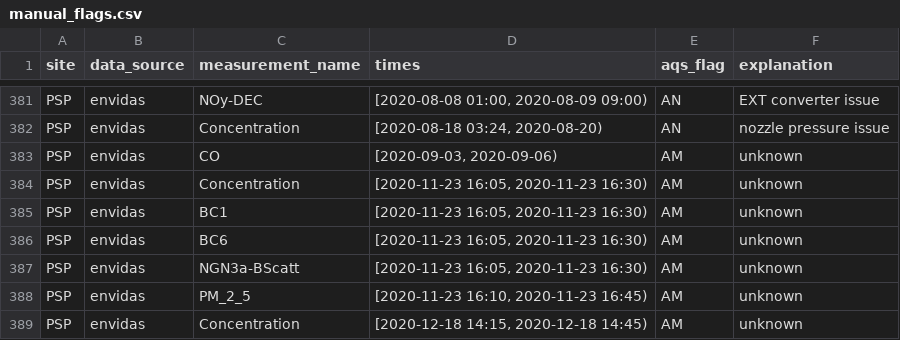
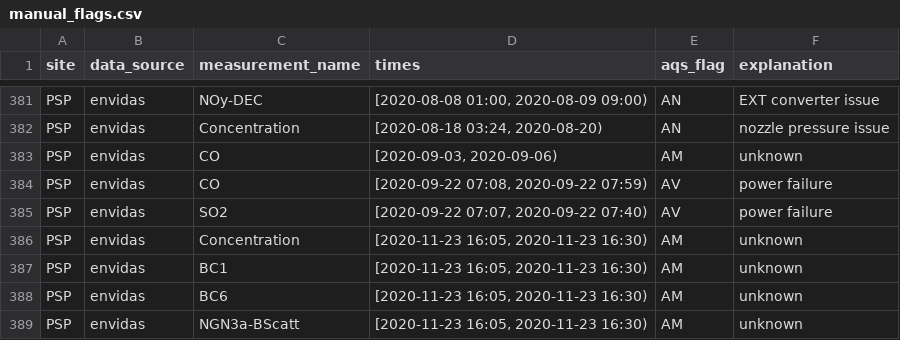
Before and after one commit to ASRCsoft/atmoschem.process, a CSV file: analysis/config/manual_flags.csv, drawn as a sheet; only a part is shown, gaps mark what is left out; the shorter side is filled out with more unchanged rows; the diff names each change by its address in the sheet, - before the commit and + after, or states it on an @@ line.

Commit message:
Add flags for PSP power outage 2020-09-22. Closes #110

```diff
--- a/analysis/config/manual_flags.csv
+++ b/analysis/config/manual_flags.csv
+row 384: PSP | envidas | CO | [2020-09-22 07:08, 2020-09-22 07:59) | AV | power failure
+row 385: PSP | envidas | SO2 | [2020-09-22 07:07, 2020-09-22 07:40) | AV | power failure
```
